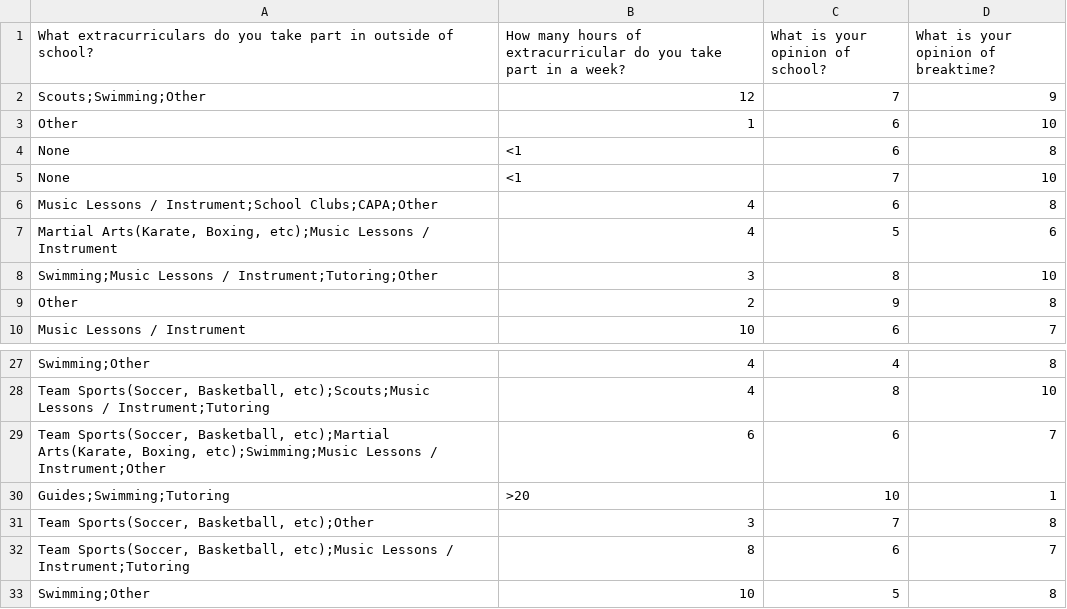
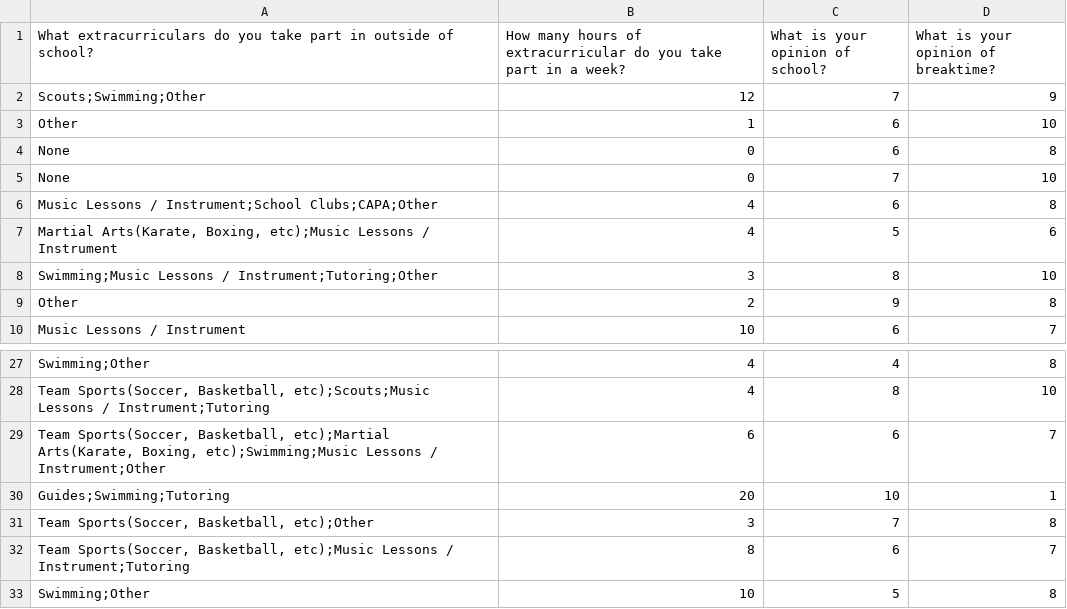
Before and after one commit to Rory-Is-Amazing/9CT-Task-1, a CSV file: Data Science Project.csv, drawn as a sheet; only a part is shown, gaps mark what is left out.

```diff
--- a/Data Science Project.csv
+++ b/Data Science Project.csv
@@ -3,4 +3,4 @@
 "Other","1","6","10"
-"None","<1","6","8"
-"None","<1","7","10"
+"None","0","6","8"
+"None","0","7","10"
 "Music Lessons / Instrument;School Clubs;CAPA;Other","4","6","8"
@@ -29,3 +29,3 @@
 "Team Sports(Soccer, Basketball, etc);Martial Arts(Karate, Boxing, etc);Swimming;Music Lessons / Instrument;Other","6","6","7"
-"Guides;Swimming;Tutoring",">20","10","1"
+"Guides;Swimming;Tutoring","20","10","1"
 "Team Sports(Soccer, Basketball, etc);Other","3","7","8"
```
Also changed, not shown: 3 other files.
